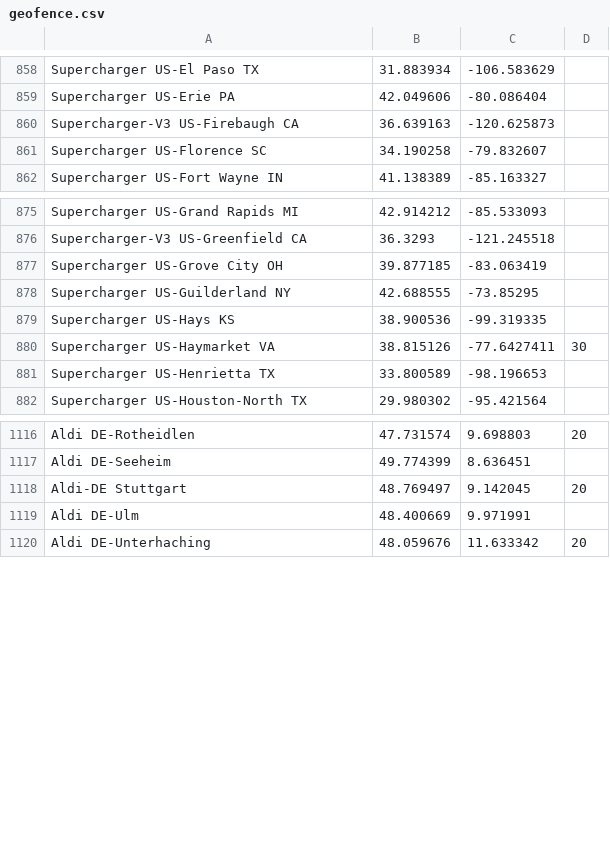
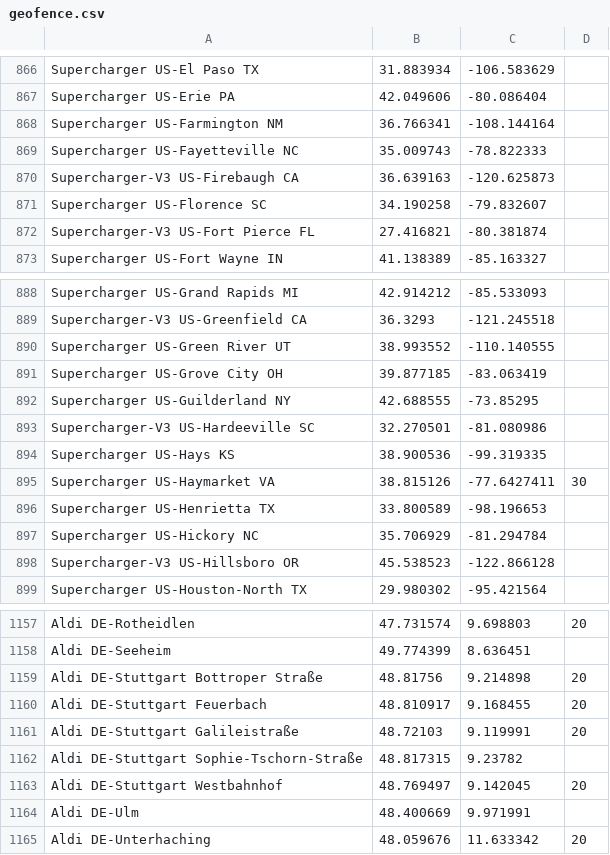
Before and after one commit to bassmaster187/TeslaLogger, a CSV file: TeslaLogger/bin/geofence.csv, drawn as a sheet; only a part is shown, gaps mark what is left out; the diff covers the shown part only.

Commit message:
Update geofence.csv

```diff
--- a/TeslaLogger/bin/geofence.csv
+++ b/TeslaLogger/bin/geofence.csv
@@ -859,4 +867,7 @@ Supercharger US-El Paso TX,31.883934,-106.583629
 Supercharger US-Erie PA, 42.049606,-80.086404
+Supercharger US-Farmington NM,36.766341,-108.144164
+Supercharger US-Fayetteville NC,35.009743,-78.822333
 Supercharger-V3 US-Firebaugh CA,36.639163,-120.625873
 Supercharger US-Florence SC,34.190258,-79.832607
+Supercharger-V3 US-Fort Pierce FL,27.416821,-80.381874
 Supercharger US-Fort Wayne IN, 41.138389, -85.163327
@@ -876,4 +889,6 @@ Supercharger US-Grand Rapids MI,42.914212,-85.533093
 Supercharger-V3 US-Greenfield CA,36.3293,-121.245518
+Supercharger US-Green River UT,38.993552,-110.140555
 Supercharger US-Grove City OH, 39.877185, -83.063419
 Supercharger US-Guilderland NY, 42.688555,-73.85295
+Supercharger-V3 US-Hardeeville SC,32.270501,-81.080986
 Supercharger US-Hays KS, 38.900536, -99.319335
@@ -881,2 +896,4 @@ Supercharger US-Haymarket VA,38.815126, -77.6427411, 30
 Supercharger US-Henrietta TX,33.800589,-98.196653
+Supercharger US-Hickory NC,35.706929,-81.294784
+Supercharger-V3 US-Hillsboro OR,45.538523,-122.866128
 Supercharger US-Houston-North TX, 29.980302, -95.421564
@@ -1117,3 +1158,7 @@ Aldi DE-Rotheidlen, 47.731574,9.698803,20
 Aldi DE-Seeheim, 49.774399,8.636451
-Aldi-DE Stuttgart, 48.769497,9.142045, 20
+Aldi DE-Stuttgart Bottroper Straße, 48.81756,9.214898,20
+Aldi DE-Stuttgart Feuerbach,48.810917,9.168455,20
+Aldi DE-Stuttgart Galileistraße,48.72103,9.119991,20
+Aldi DE-Stuttgart Sophie-Tschorn-Straße, 48.817315,9.23782
+Aldi DE-Stuttgart Westbahnhof, 48.769497,9.142045, 20
 Aldi DE-Ulm, 48.400669, 9.971991
```
Also changed, not shown: 37 added rows, 1 removed row, 1 moved row and 1 edited cell elsewhere in this file.
